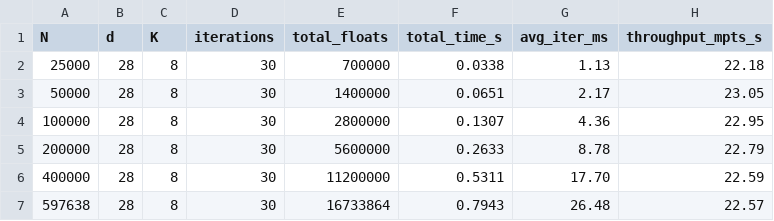
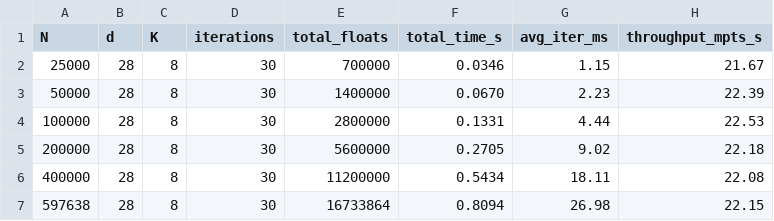
Before and after one commit to Nithillen/dsa5208-project3-scalable-kmeans, a CSV file: results/serial_scaling_N.csv, drawn as a sheet.

```diff
--- a/results/serial_scaling_N.csv
+++ b/results/serial_scaling_N.csv
@@ -1,7 +1,7 @@
 N,d,K,iterations,total_floats,total_time_s,avg_iter_ms,throughput_mpts_s
-25000,28,8,30,700000,0.0338,1.13,22.18
-50000,28,8,30,1400000,0.0651,2.17,23.05
-100000,28,8,30,2800000,0.1307,4.36,22.95
-200000,28,8,30,5600000,0.2633,8.78,22.79
-400000,28,8,30,11200000,0.5311,17.70,22.59
-597638,28,8,30,16733864,0.7943,26.48,22.57
+25000,28,8,30,700000,0.0346,1.15,21.67
+50000,28,8,30,1400000,0.0670,2.23,22.39
+100000,28,8,30,2800000,0.1331,4.44,22.53
+200000,28,8,30,5600000,0.2705,9.02,22.18
+400000,28,8,30,11200000,0.5434,18.11,22.08
+597638,28,8,30,16733864,0.8094,26.98,22.15
```
Also changed, not shown: 33 other files.
